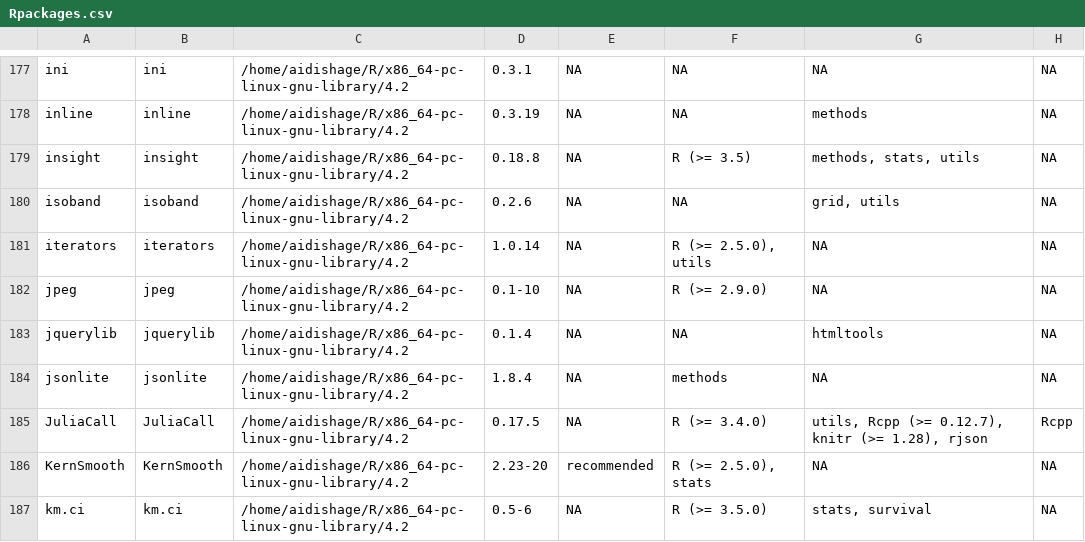
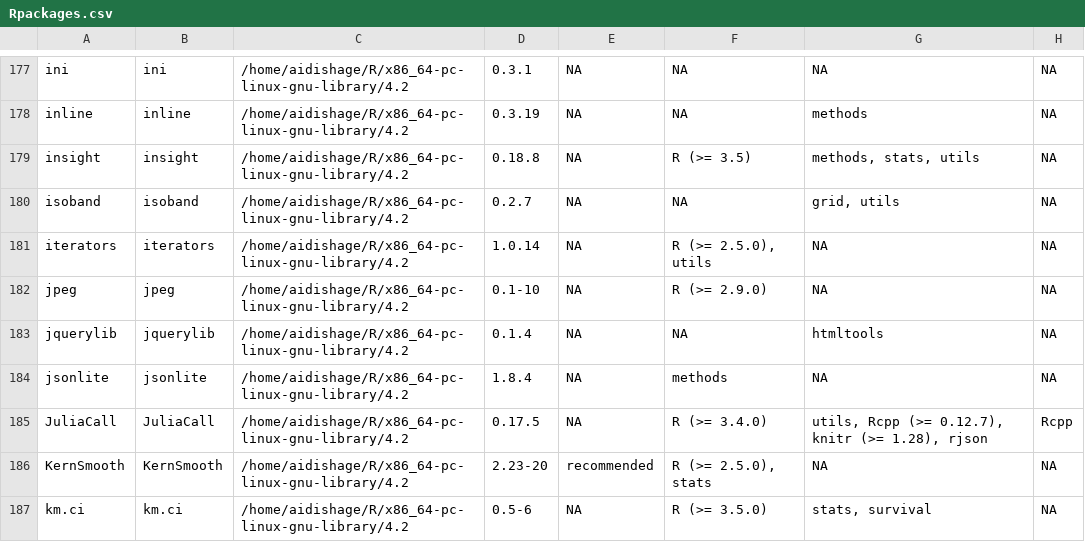
Before and after one commit to Song921012/myenv, a CSV file: Rpackages.csv, drawn as a sheet; only a part is shown, gaps mark what is left out; the diff names each change by its address in the sheet, - before the commit and + after, or states it on an @@ line.

```diff
--- a/Rpackages.csv
+++ b/Rpackages.csv
-D180: 0.2.6
+D180: 0.2.7
```
Also changed, not shown: 1 other file.
